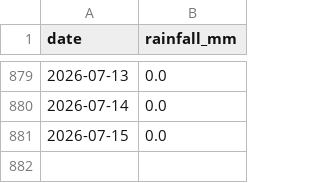
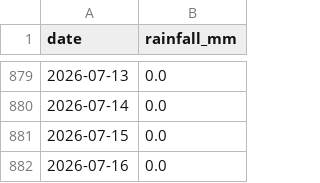
Before and after one commit to Walton-Viking-Scouts/thameswatch-model, a CSV file: data/burstow_rain.csv, drawn as a sheet; only a part is shown, gaps mark what is left out; the diff names each change by its address in the sheet, - before the commit and + after, or states it on an @@ line.

```diff
--- a/data/burstow_rain.csv
+++ b/data/burstow_rain.csv
+row 882: 2026-07-16 | 0.0
```
Also changed, not shown: data/cranleigh_rain.csv, data/hogsmill_rain.csv, 4 other files.
